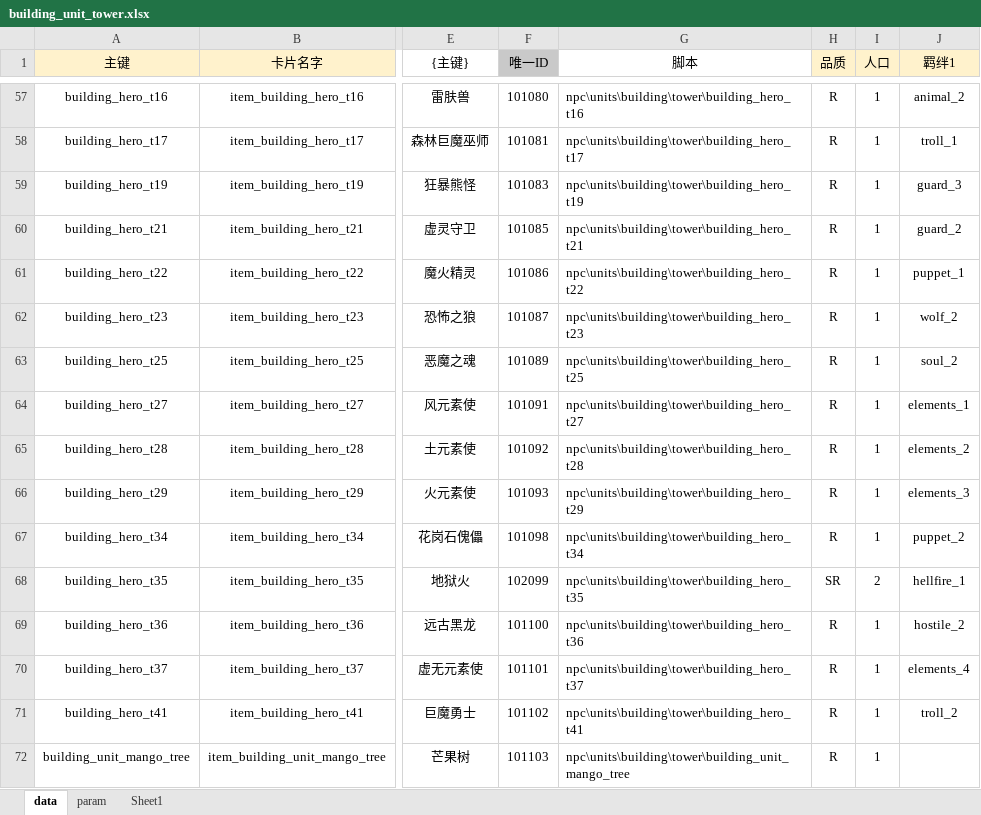
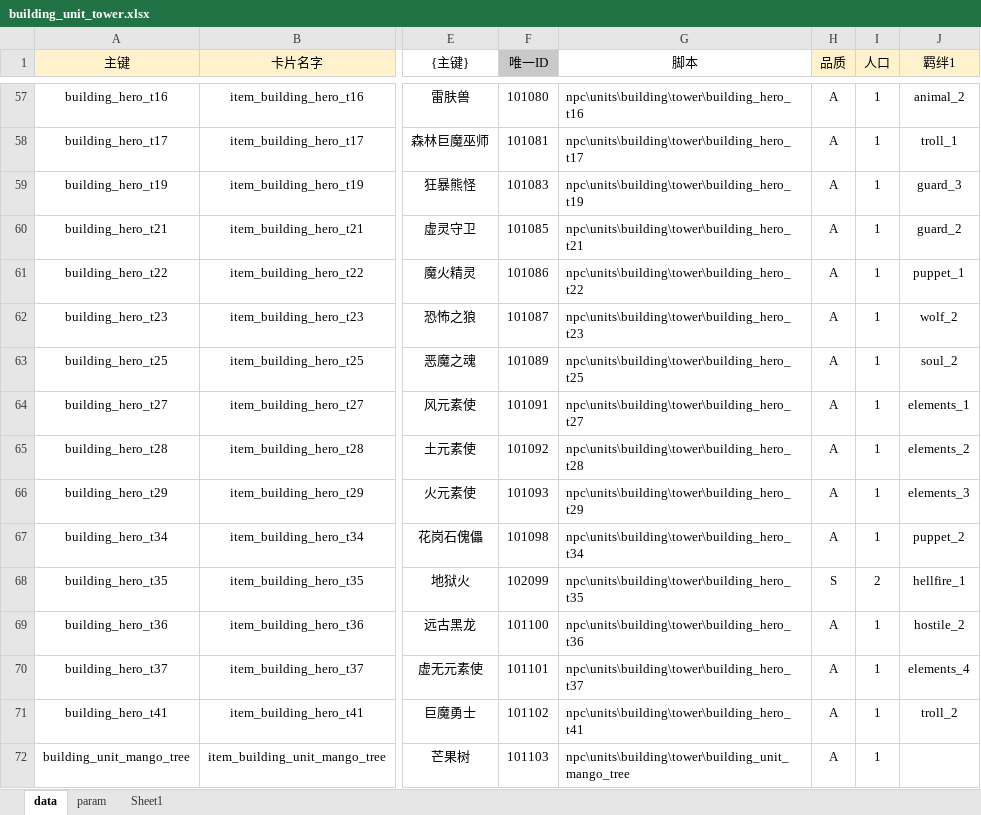
Before and after one commit to cchorseless/xiyou, an Excel workbook: code/excels/building/building_unit_tower.xlsx, sheet data, drawn as a sheet; only a part is shown, gaps mark what is left out; values as stored, in another font and other column widths than the file's, no borders; the diff covers the shown part only; the diff names each change by its address in the sheet, - before the commit and + after, or states it on an @@ line.

```diff
--- a/code/excels/building/building_unit_tower.xlsx (sheet data)
+++ b/code/excels/building/building_unit_tower.xlsx (sheet data)
-H57:H67 (品质): R
+H57:H67 (品质): A
-H68 (品质): SR
+H68 (品质): S
-H69:H72 (品质): R
+H69:H72 (品质): A
```
Also changed, not shown: 54 edited cells elsewhere in this sheet, 41 other files.
